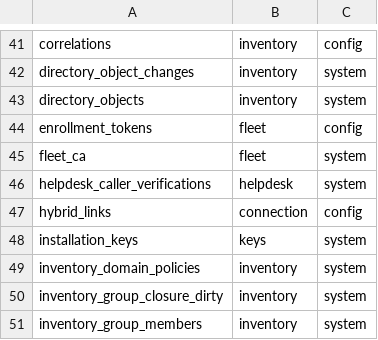
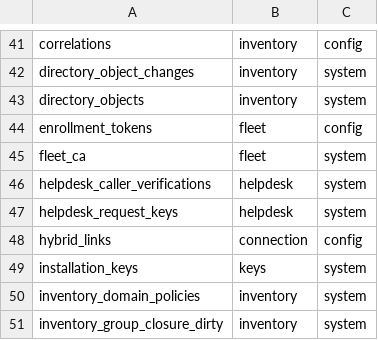
Before and after one commit to herambskanda/activeDIQ, a TSV file: internal/platform/store/owners/owners.gen.tsv, drawn as a sheet; only a part is shown, gaps mark what is left out; the shorter side is filled out with more unchanged rows; the diff names each change by its address in the sheet, - before the commit and + after, or states it on an @@ line.

```diff
--- a/internal/platform/store/owners/owners.gen.tsv
+++ b/internal/platform/store/owners/owners.gen.tsv
+row 47: helpdesk_request_keys | helpdesk | system
```
Also changed, not shown: 8 other files.
